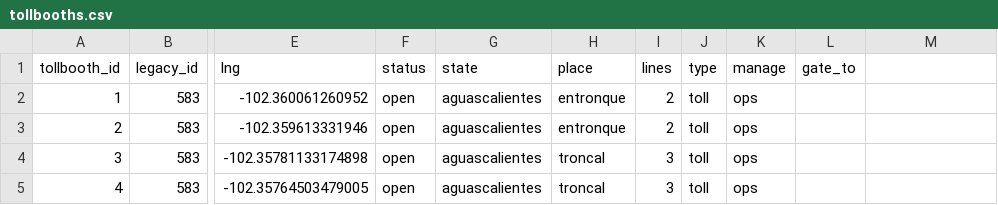
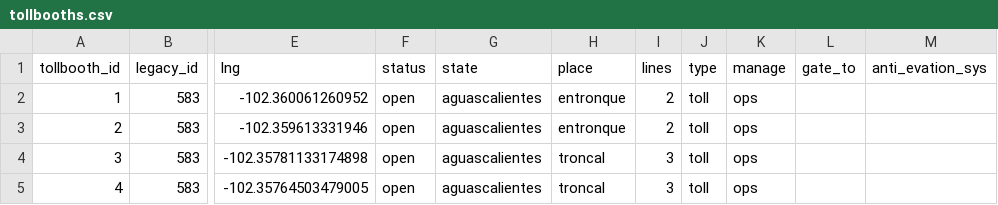
Before and after one commit to elaeon/tollbooth_etc_mx, a CSV file: data/tables/2025/tollbooths.csv, drawn as a sheet; only a part is shown, gaps mark what is left out; the diff names each change by its address in the sheet, - before the commit and + after, or states it on an @@ line.

Commit message:
add new attr to tb

```diff
--- a/data/tables/2025/tollbooths.csv
+++ b/data/tables/2025/tollbooths.csv
-M1: (empty)
+M1: anti_evation_sys
```
